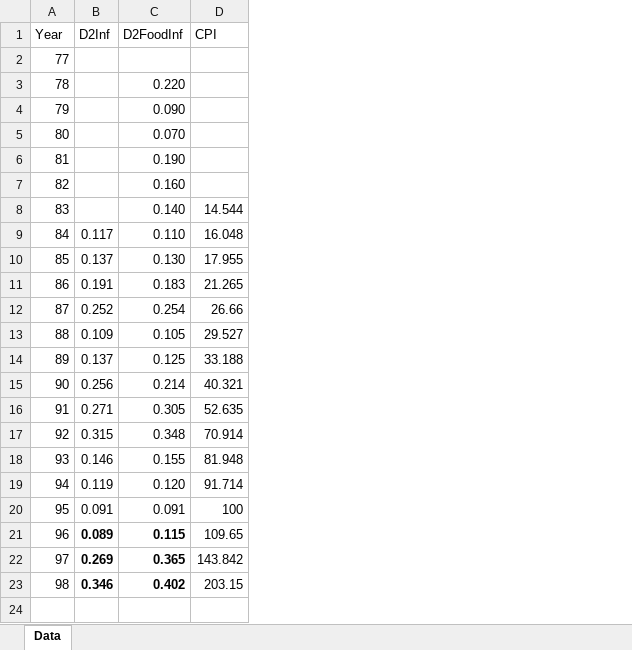
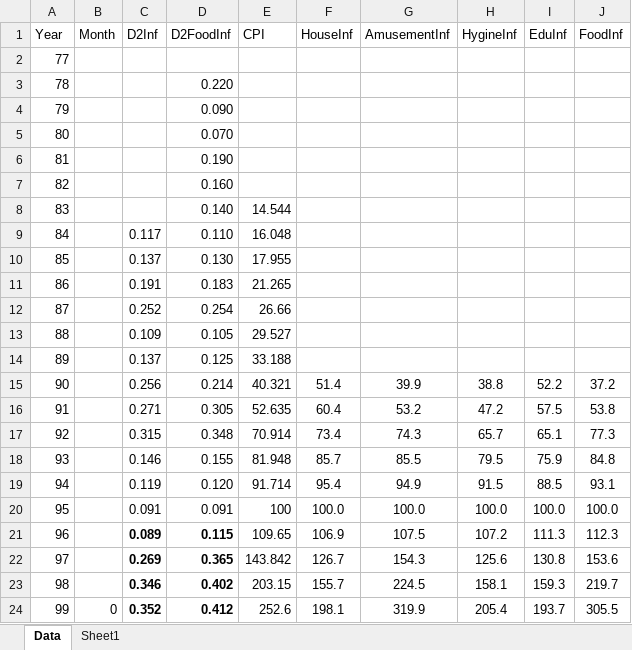
Before and after one commit to IPRCIRI/IRHEIS, an Excel workbook: Data/inflation.xlsx, sheet Data, drawn as a sheet; values as stored, in another font and other column widths than the file's, no borders; the diff names each change by its address in the sheet, - before the commit and + after, or states it on an @@ line.

```diff
--- a/Data/inflation.xlsx (sheet Data)
+++ b/Data/inflation.xlsx (sheet Data)
+sheet tab: Sheet1
+column B (Month), empty
+column F (HouseInf), rows 15-23: 51.4 | 60.4 | 73.4 | 85.7 | 95.4 | 100.0 | 106.9 | 126.7 | 155.7
+column G (AmusementInf), rows 15-23: 39.9 | 53.2 | 74.3 | 85.5 | 94.9 | 100.0 | 107.5 | 154.3 | 224.5
+column H (HygineInf), rows 15-23: 38.8 | 47.2 | 65.7 | 79.5 | 91.5 | 100.0 | 107.2 | 125.6 | 158.1
+column I (EduInf), rows 15-23: 52.2 | 57.5 | 65.1 | 75.9 | 88.5 | 100.0 | 111.3 | 130.8 | 159.3
+column J (FoodInf), rows 15-23: 37.2 | 53.8 | 77.3 | 84.8 | 93.1 | 100.0 | 112.3 | 153.6 | 219.7
+row 24: 99 | 0 | 0.352 | 0.412 | 252.6 | 198.1 | 319.9 | 205.4 | 193.7 | 305.5
```
Also changed, not shown: 38 other files.
